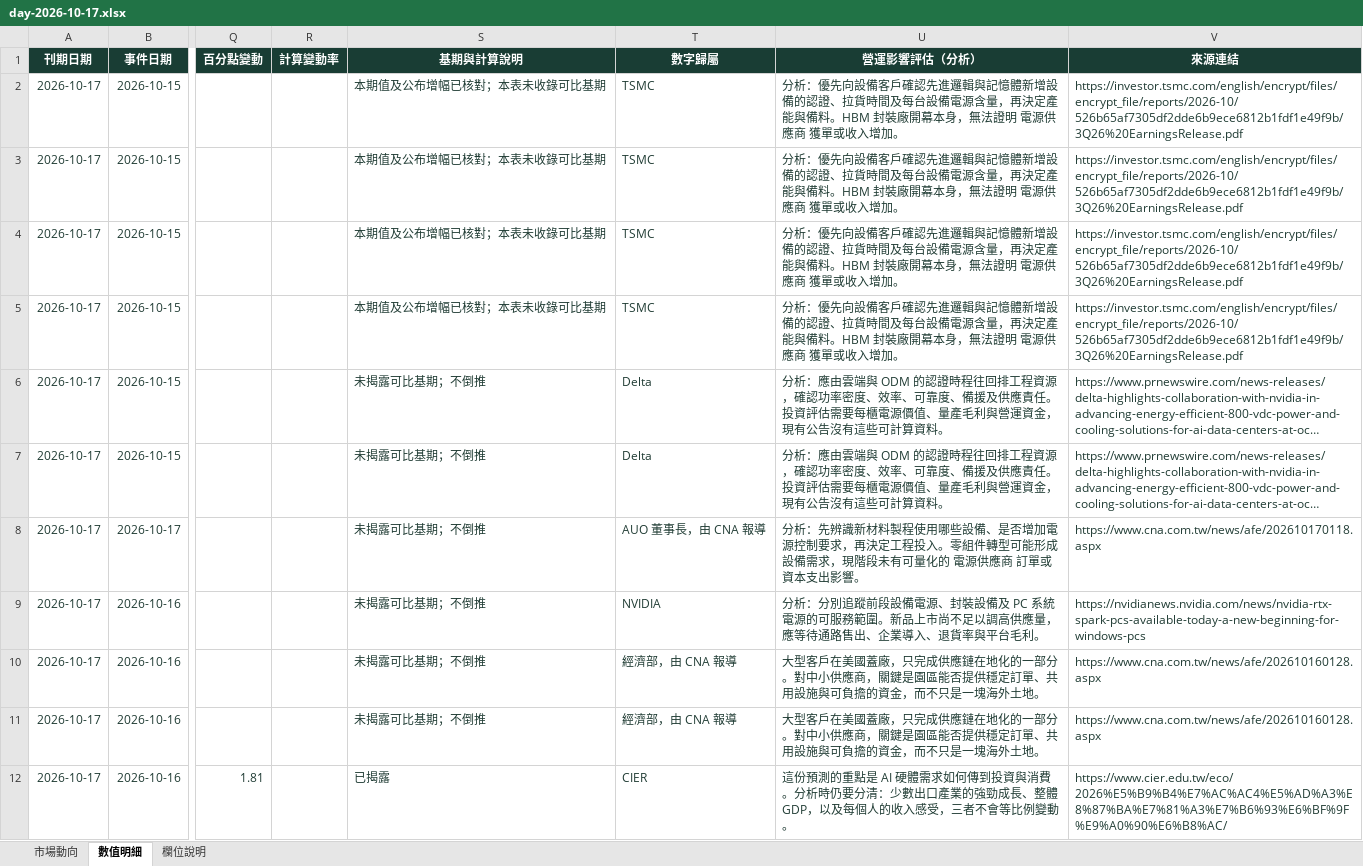
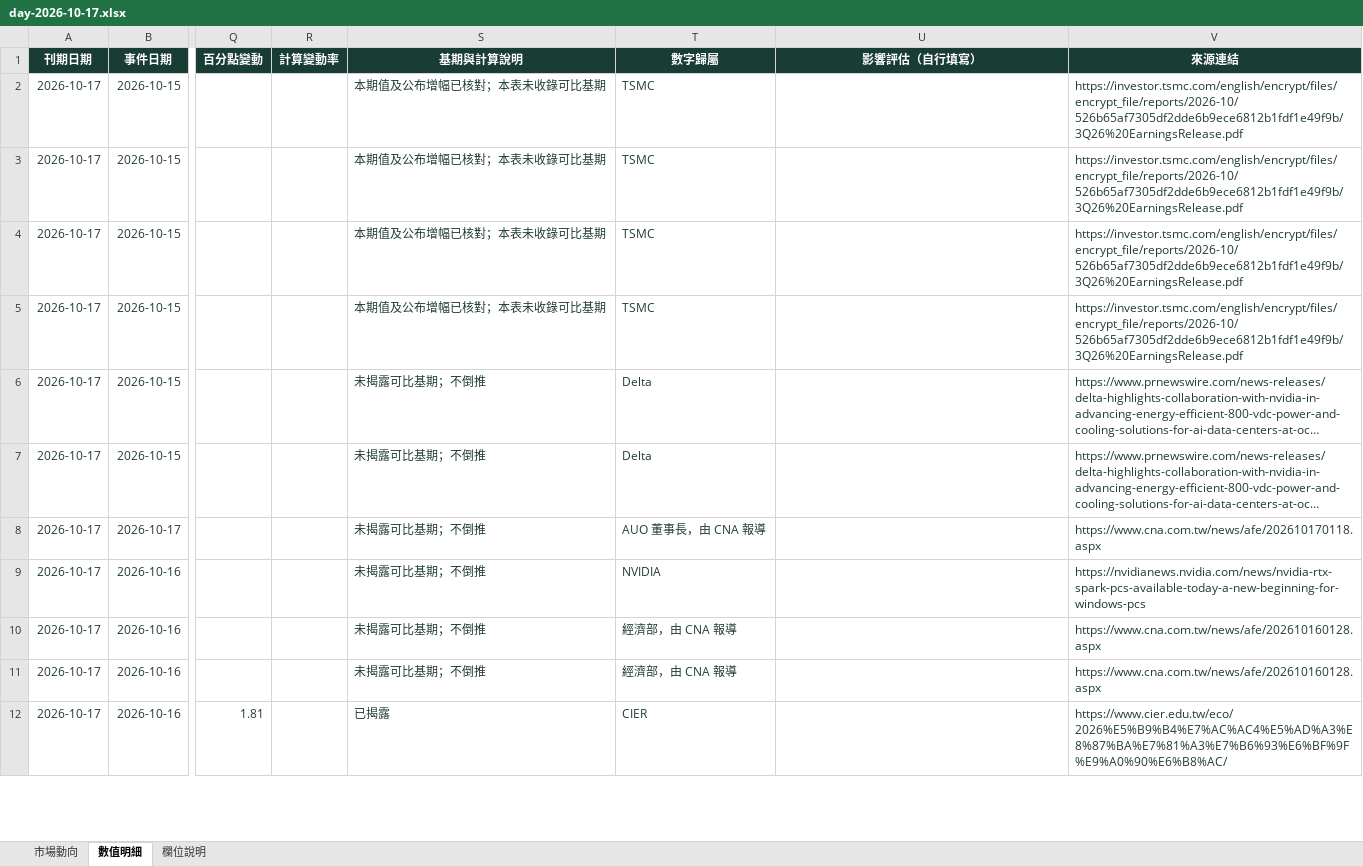
Before and after one commit to aiwlulu/daily-brief-site, an Excel workbook: docs/exports/day-2026-10-17.xlsx, sheet 數值明細, drawn as a sheet; only a part is shown, gaps mark what is left out; long unchanged cells end in …; values as stored, in another font and other column widths than the file's, no borders; table styles not drawn; the diff covers the shown part only; the diff names each change by its address in the sheet, - before the commit and + after, or states it on an @@ line.

```diff
--- a/docs/exports/day-2026-10-17.xlsx (sheet 數值明細)
+++ b/docs/exports/day-2026-10-17.xlsx (sheet 數值明細)
-U1: 營運影響評估（分析）
+U1: 影響評估（自行填寫）
-U2:U5 (影響評估（自行填寫）): 分析：優先向設備客戶確認先進邏輯與記憶體新增設備的認證、拉貨時間及每台設備電源含量，再決定產能與備料。HBM 封裝廠開幕本身，無法證明 電源供應商 獲單或收入增加。
+U2:U5 (影響評估（自行填寫）): (empty)
-U6:U7 (影響評估（自行填寫）): 分析：應由雲端與 ODM 的認證時程往回排工程資源，確認功率密度、效率、可靠度、備援及供應責任。投資評估需要每櫃電源價值、量產毛利與營運資金，現有公告沒有這些可計算資料。
+U6:U7 (影響評估（自行填寫）): (empty)
-U8 (影響評估（自行填寫）): 分析：先辨識新材料製程使用哪些設備、是否增加電源控制要求，再決定工程投入。零組件轉型可能形成設備需求，現階段未有可量化的 電源供應商 訂單或資本支出影響。
+U8 (影響評估（自行填寫）): (empty)
-U9 (影響評估（自行填寫）): 分析：分別追蹤前段設備電源、封裝設備及 PC 系統電源的可服務範圍。新品上市尚不足以調高供應量，應等待通路售出、企業導入、退貨率與平台毛利。
+U9 (影響評估（自行填寫）): (empty)
-U10:U11 (影響評估（自行填寫）): 大型客戶在美國蓋廠，只完成供應鏈在地化的一部分。對中小供應商，關鍵是園區能否提供穩定訂單、共用設施與可負擔的資金，而不只是一塊海外土地。
+U10:U11 (影響評估（自行填寫）): (empty)
-U12 (影響評估（自行填寫）): 這份預測的重點是 AI 硬體需求如何傳到投資與消費。分析時仍要分清：少數出口產業的強勁成長、整體 GDP，以及每個人的收入感受，三者不會等比例變動。
+U12 (影響評估（自行填寫）): (empty)
```
Also changed, not shown: 10 edited cells elsewhere in this sheet, sheet 市場動向, sheet 欄位說明, docs/exports/week-2026-10-11.xlsx, 8 other files.
